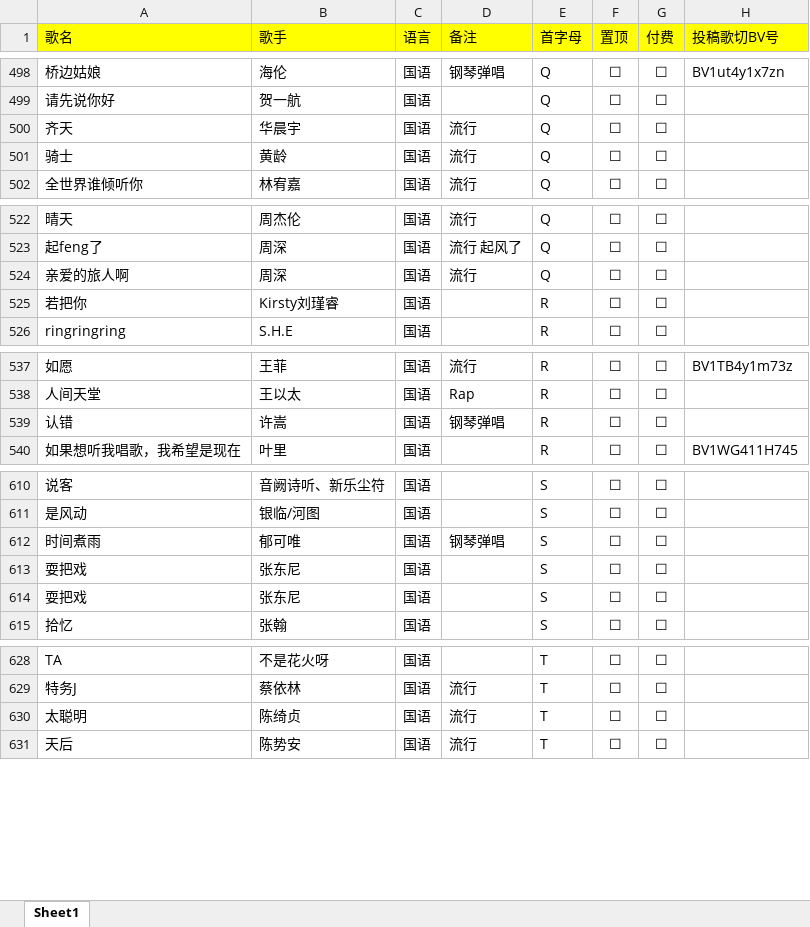
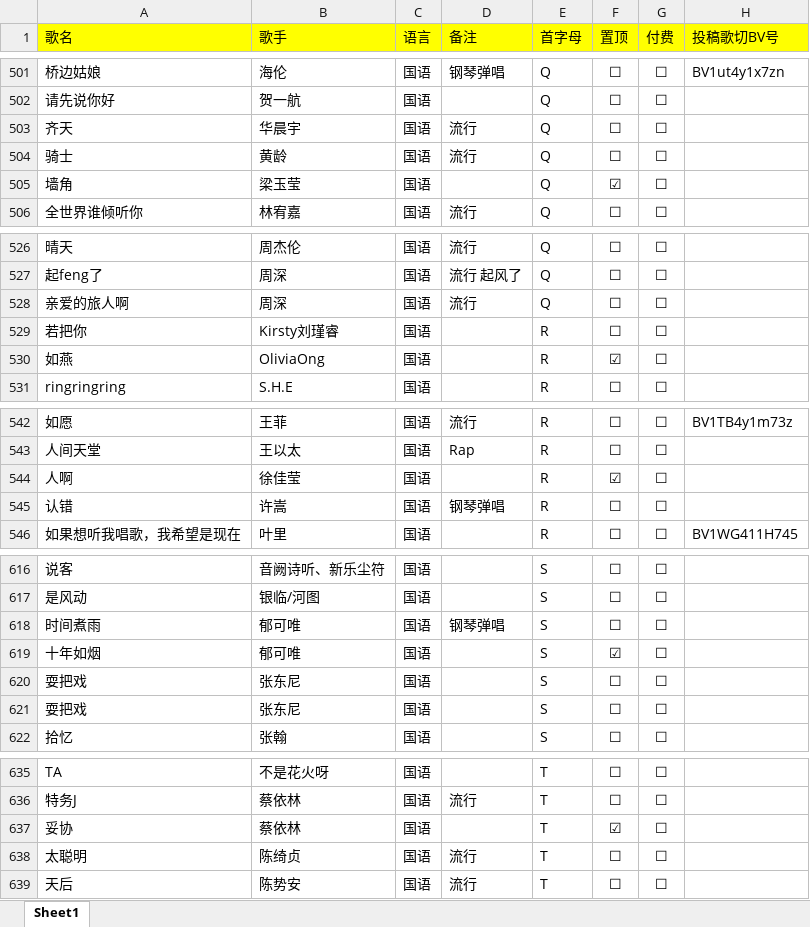
Before and after one commit to alan314m/song-list-of-nanakaie, an Excel workbook: music_list_7.xlsx, sheet Sheet1, drawn as a sheet; only a part is shown, gaps mark what is left out; values as stored, in another font and other column widths than the file's, no borders; the diff covers the shown part only; the diff names each change by its address in the sheet, - before the commit and + after, or states it on an @@ line.

```diff
--- a/music_list_7.xlsx (sheet Sheet1)
+++ b/music_list_7.xlsx (sheet Sheet1)
+row 505: 墙角 | 梁玉莹 | 国语 |  | Q | ☑ | ☐
+row 530: 如燕 | OliviaOng | 国语 |  | R | ☑ | ☐
+row 544: 人啊 | 徐佳莹 | 国语 |  | R | ☑ | ☐
+row 619: 十年如烟 | 郁可唯 | 国语 |  | S | ☑ | ☐
+row 637: 妥协 | 蔡依林 | 国语 |  | T | ☑ | ☐
```
Also changed, not shown: 11 added rows, 1 removed row and 10 edited cells elsewhere in this sheet, 5 other files.
